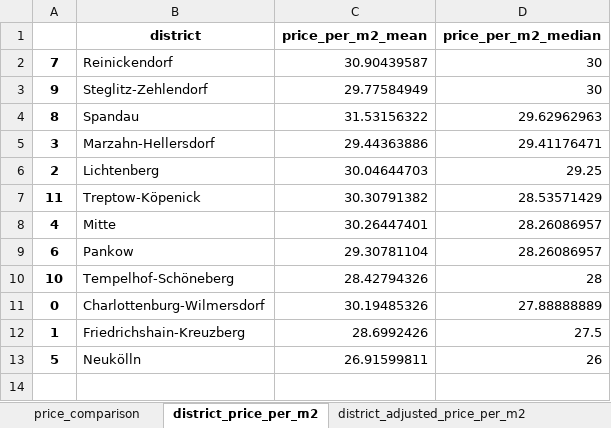
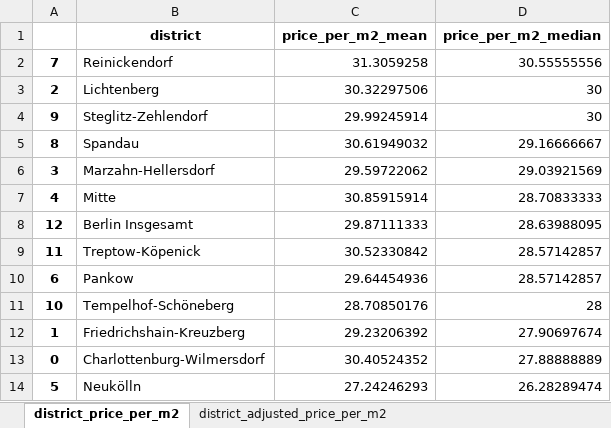
Before and after one commit to pascals00/WG-Gesucht, an Excel workbook: DataAnalysis/Data/output/price_analysis.xlsx, sheet district_price_per_m2, drawn as a sheet; values as stored, in another font and other column widths than the file's, no borders; removed rows and columns are numbered as before the commit, all else as after; the diff names each change by its address in the sheet, - before the commit and + after, or states it on an @@ line.

```diff
--- a/DataAnalysis/Data/output/price_analysis.xlsx (sheet district_price_per_m2)
+++ b/DataAnalysis/Data/output/price_analysis.xlsx (sheet district_price_per_m2)
-sheet tab: price_comparison
-C2 (price_per_m2_mean): 30.90439587
+C2 (price_per_m2_mean): 31.3059258
-D2 (price_per_m2_median): 30
+D2 (price_per_m2_median): 30.55555556
+row 3: 2 | Lichtenberg | 30.32297506 | 30
-C4 (price_per_m2_mean): 29.77584949
+C4 (price_per_m2_mean): 29.99245914
-C5 (price_per_m2_mean): 31.53156322
+C5 (price_per_m2_mean): 30.61949032
-D5 (price_per_m2_median): 29.62962963
+D5 (price_per_m2_median): 29.16666667
-C6 (price_per_m2_mean): 29.44363886
+C6 (price_per_m2_mean): 29.59722062
-D6 (price_per_m2_median): 29.41176471
+D6 (price_per_m2_median): 29.03921569
-row 6: 2 | Lichtenberg | 30.04644703 | 29.25
-row 7: 11 | Treptow-Köpenick | 30.30791382 | 28.53571429
-C7 (price_per_m2_mean): 30.26447401
+C7 (price_per_m2_mean): 30.85915914
-D7 (price_per_m2_median): 28.26086957
+D7 (price_per_m2_median): 28.70833333
+row 8: 12 | Berlin Insgesamt | 29.87111333 | 28.63988095
+row 9: 11 | Treptow-Köpenick | 30.52330842 | 28.57142857
-C10 (price_per_m2_mean): 29.30781104
+C10 (price_per_m2_mean): 29.64454936
-D10 (price_per_m2_median): 28.26086957
+D10 (price_per_m2_median): 28.57142857
-C11 (price_per_m2_mean): 28.42794326
+C11 (price_per_m2_mean): 28.70850176
+row 12: 1 | Friedrichshain-Kreuzberg | 29.23206392 | 27.90697674
-C13 (price_per_m2_mean): 30.19485326
+C13 (price_per_m2_mean): 30.40524352
-row 12: 1 | Friedrichshain-Kreuzberg | 28.6992426 | 27.5
-C14 (price_per_m2_mean): 26.91599811
+C14 (price_per_m2_mean): 27.24246293
-D14 (price_per_m2_median): 26
+D14 (price_per_m2_median): 26.28289474
```
Also changed, not shown: sheet district_adjusted_price_per_m2, other sheet tabs, DataAnalysis/Data/output/makro_analysis.xlsx, 4 other files.
